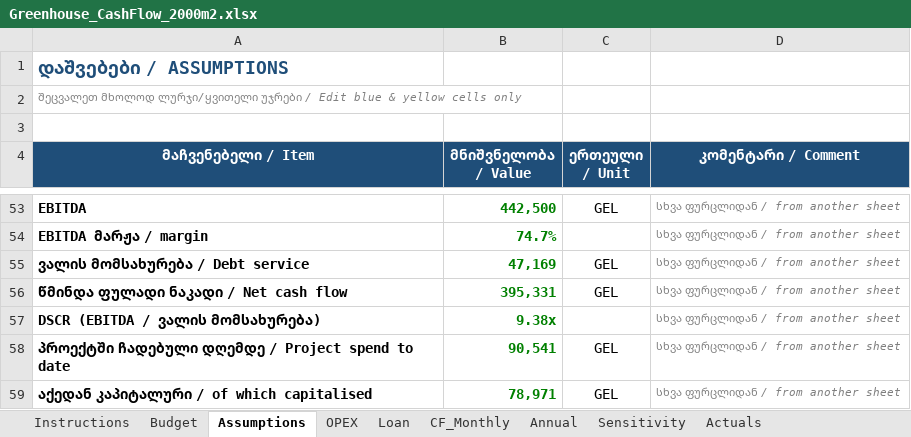
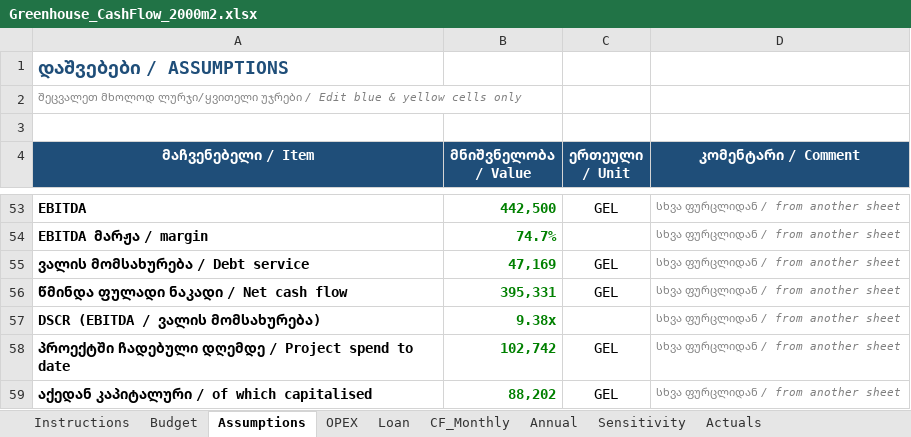
Before and after one commit to regcoffeenyc/mukhrani-2026-greenhouse, an Excel workbook: finance/Greenhouse_CashFlow_2000m2.xlsx, sheet Assumptions, drawn as a sheet; only a part is shown, gaps mark what is left out; values as stored, in another font and other column widths than the file's, no borders; the diff names each change by its address in the sheet, - before the commit and + after, or states it on an @@ line.

```diff
--- a/finance/Greenhouse_CashFlow_2000m2.xlsx (sheet Assumptions)
+++ b/finance/Greenhouse_CashFlow_2000m2.xlsx (sheet Assumptions)
-B58 (მნიშვნელობა / Value): 90,541
+B58 (მნიშვნელობა / Value): 102,742
-B59 (მნიშვნელობა / Value): 78,971
+B59 (მნიშვნელობა / Value): 88,202
```
Also changed, not shown: sheet Actuals, sheet Budget, formulas that keep their value, 4 other files.
